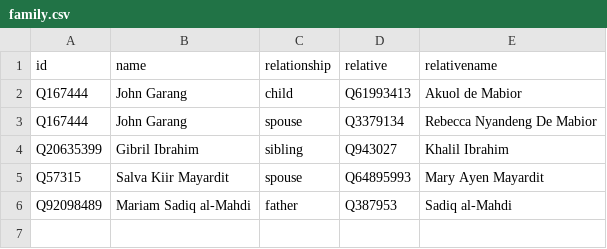
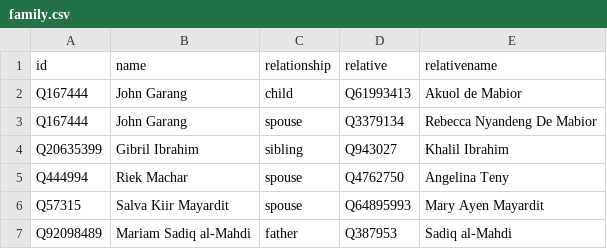
Before and after one commit to every-politician-scrapers/sudan, a CSV file: html/family.csv, drawn as a sheet.

```diff
--- a/html/family.csv
+++ b/html/family.csv
@@ -4,2 +4,3 @@ Q167444,John Garang,spouse,Q3379134,Rebecca Nyandeng De Mabior
 Q20635399,Gibril Ibrahim,sibling,Q943027,Khalil Ibrahim
+Q444994,Riek Machar,spouse,Q4762750,Angelina Teny
 Q57315,Salva Kiir Mayardit,spouse,Q64895993,Mary Ayen Mayardit
```
Also changed, not shown: 1 other file.
